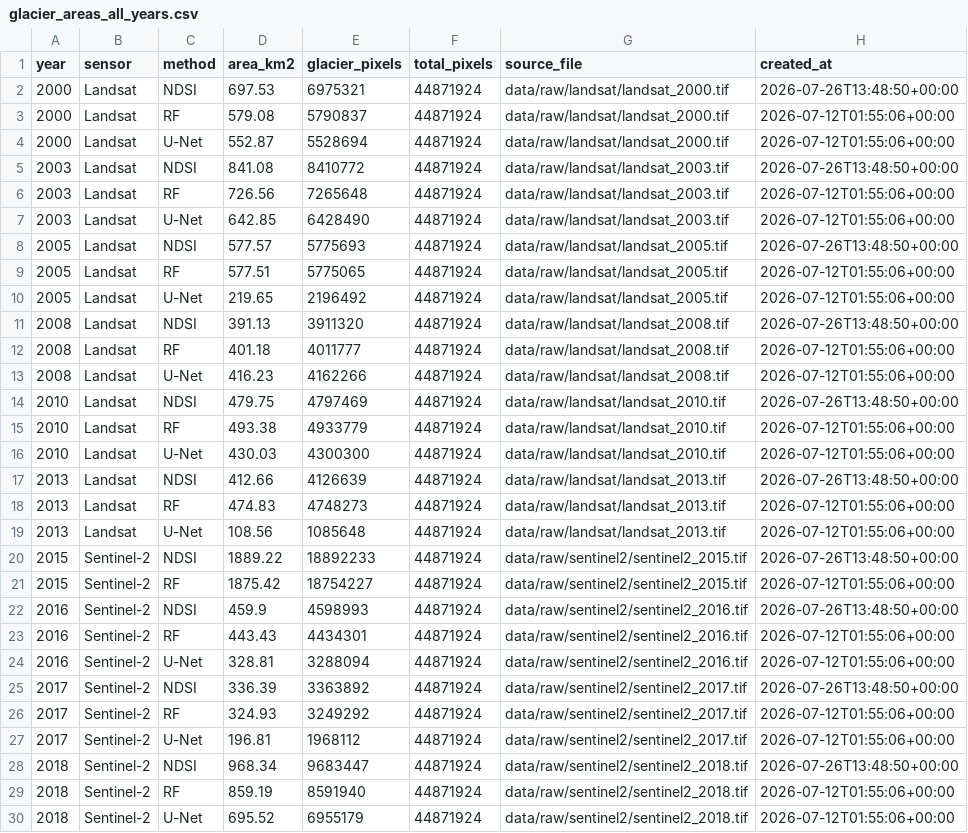
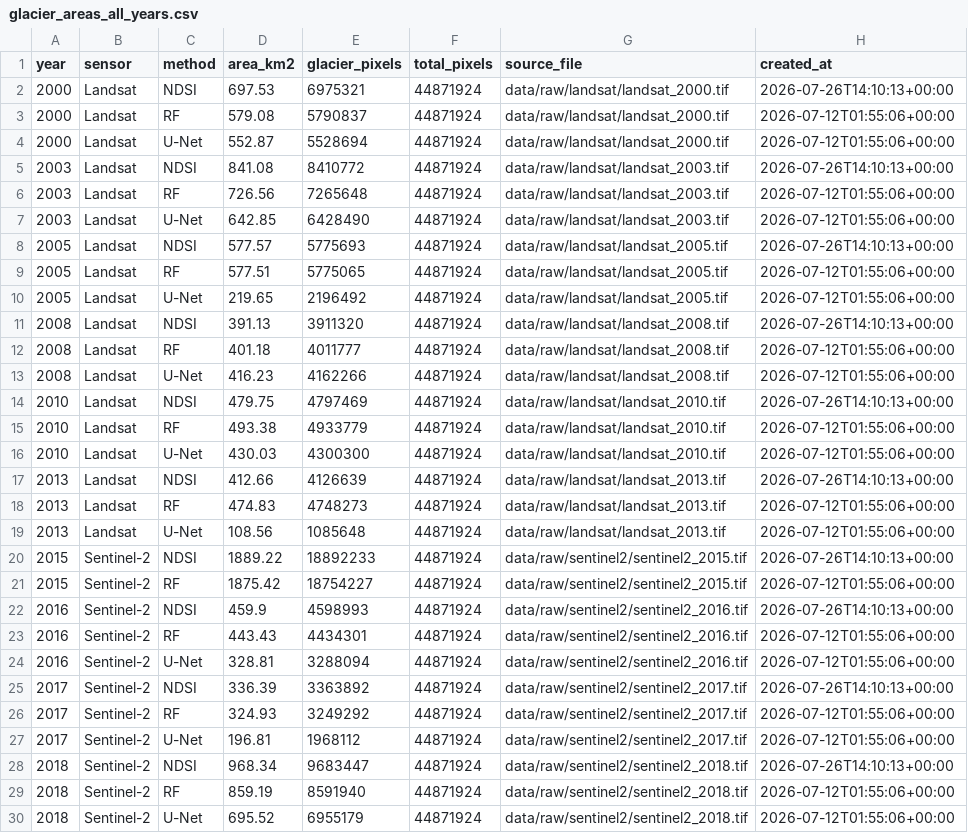
Before and after one commit to nazkari86-lab/GlacierNET-KZ, a CSV file: results/tables/glacier_areas_all_years.csv, drawn as a sheet; only a part is shown; the diff covers the shown part only.

```diff
--- a/results/tables/glacier_areas_all_years.csv
+++ b/results/tables/glacier_areas_all_years.csv
@@ -1,29 +1,29 @@
 year,sensor,method,area_km2,glacier_pixels,total_pixels,source_file,created_at
-2000,Landsat,NDSI,697.53,6975321,44871924,data/raw/landsat/landsat_2000.tif,2026-07-26T13:48:50+00:00
+2000,Landsat,NDSI,697.53,6975321,44871924,data/raw/landsat/landsat_2000.tif,2026-07-26T14:10:13+00:00
 2000,Landsat,RF,579.08,5790837,44871924,data/raw/landsat/landsat_2000.tif,2026-07-12T01:55:06+00:00
 2000,Landsat,U-Net,552.87,5528694,44871924,data/raw/landsat/landsat_2000.tif,2026-07-12T01:55:06+00:00
-2003,Landsat,NDSI,841.08,8410772,44871924,data/raw/landsat/landsat_2003.tif,2026-07-26T13:48:50+00:00
+2003,Landsat,NDSI,841.08,8410772,44871924,data/raw/landsat/landsat_2003.tif,2026-07-26T14:10:13+00:00
 2003,Landsat,RF,726.56,7265648,44871924,data/raw/landsat/landsat_2003.tif,2026-07-12T01:55:06+00:00
 2003,Landsat,U-Net,642.85,6428490,44871924,data/raw/landsat/landsat_2003.tif,2026-07-12T01:55:06+00:00
-2005,Landsat,NDSI,577.57,5775693,44871924,data/raw/landsat/landsat_2005.tif,2026-07-26T13:48:50+00:00
+2005,Landsat,NDSI,577.57,5775693,44871924,data/raw/landsat/landsat_2005.tif,2026-07-26T14:10:13+00:00
 2005,Landsat,RF,577.51,5775065,44871924,data/raw/landsat/landsat_2005.tif,2026-07-12T01:55:06+00:00
 2005,Landsat,U-Net,219.65,2196492,44871924,data/raw/landsat/landsat_2005.tif,2026-07-12T01:55:06+00:00
-2008,Landsat,NDSI,391.13,3911320,44871924,data/raw/landsat/landsat_2008.tif,2026-07-26T13:48:50+00:00
+2008,Landsat,NDSI,391.13,3911320,44871924,data/raw/landsat/landsat_2008.tif,2026-07-26T14:10:13+00:00
 2008,Landsat,RF,401.18,4011777,44871924,data/raw/landsat/landsat_2008.tif,2026-07-12T01:55:06+00:00
 2008,Landsat,U-Net,416.23,4162266,44871924,data/raw/landsat/landsat_2008.tif,2026-07-12T01:55:06+00:00
-2010,Landsat,NDSI,479.75,4797469,44871924,data/raw/landsat/landsat_2010.tif,2026-07-26T13:48:50+00:00
+2010,Landsat,NDSI,479.75,4797469,44871924,data/raw/landsat/landsat_2010.tif,2026-07-26T14:10:13+00:00
 2010,Landsat,RF,493.38,4933779,44871924,data/raw/landsat/landsat_2010.tif,2026-07-12T01:55:06+00:00
 2010,Landsat,U-Net,430.03,4300300,44871924,data/raw/landsat/landsat_2010.tif,2026-07-12T01:55:06+00:00
-2013,Landsat,NDSI,412.66,4126639,44871924,data/raw/landsat/landsat_2013.tif,2026-07-26T13:48:50+00:00
+2013,Landsat,NDSI,412.66,4126639,44871924,data/raw/landsat/landsat_2013.tif,2026-07-26T14:10:13+00:00
 2013,Landsat,RF,474.83,4748273,44871924,data/raw/landsat/landsat_2013.tif,2026-07-12T01:55:06+00:00
 2013,Landsat,U-Net,108.56,1085648,44871924,data/raw/landsat/landsat_2013.tif,2026-07-12T01:55:06+00:00
-2015,Sentinel-2,NDSI,1889.22,18892233,44871924,data/raw/sentinel2/sentinel2_2015.tif,2026-07-26T13:48:50+00:00
+2015,Sentinel-2,NDSI,1889.22,18892233,44871924,data/raw/sentinel2/sentinel2_2015.tif,2026-07-26T14:10:13+00:00
 2015,Sentinel-2,RF,1875.42,18754227,44871924,data/raw/sentinel2/sentinel2_2015.tif,2026-07-12T01:55:06+00:00
-2016,Sentinel-2,NDSI,459.9,4598993,44871924,data/raw/sentinel2/sentinel2_2016.tif,2026-07-26T13:48:50+00:00
+2016,Sentinel-2,NDSI,459.9,4598993,44871924,data/raw/sentinel2/sentinel2_2016.tif,2026-07-26T14:10:13+00:00
 2016,Sentinel-2,RF,443.43,4434301,44871924,data/raw/sentinel2/sentinel2_2016.tif,2026-07-12T01:55:06+00:00
 2016,Sentinel-2,U-Net,328.81,3288094,44871924,data/raw/sentinel2/sentinel2_2016.tif,2026-07-12T01:55:06+00:00
-2017,Sentinel-2,NDSI,336.39,3363892,44871924,data/raw/sentinel2/sentinel2_2017.tif,2026-07-26T13:48:50+00:00
+2017,Sentinel-2,NDSI,336.39,3363892,44871924,data/raw/sentinel2/sentinel2_2017.tif,2026-07-26T14:10:13+00:00
 2017,Sentinel-2,RF,324.93,3249292,44871924,data/raw/sentinel2/sentinel2_2017.tif,2026-07-12T01:55:06+00:00
 2017,Sentinel-2,U-Net,196.81,1968112,44871924,data/raw/sentinel2/sentinel2_2017.tif,2026-07-12T01:55:06+00:00
-2018,Sentinel-2,NDSI,968.34,9683447,44871924,data/raw/sentinel2/sentinel2_2018.tif,2026-07-26T13:48:50+00:00
+2018,Sentinel-2,NDSI,968.34,9683447,44871924,data/raw/sentinel2/sentinel2_2018.tif,2026-07-26T14:10:13+00:00
 2018,Sentinel-2,RF,859.19,8591940,44871924,data/raw/sentinel2/sentinel2_2018.tif,2026-07-12T01:55:06+00:00
```
Also changed, not shown: 8 edited cells elsewhere in this file, results/tables/decision_ready_area_timeseries.csv, 1 other file.
